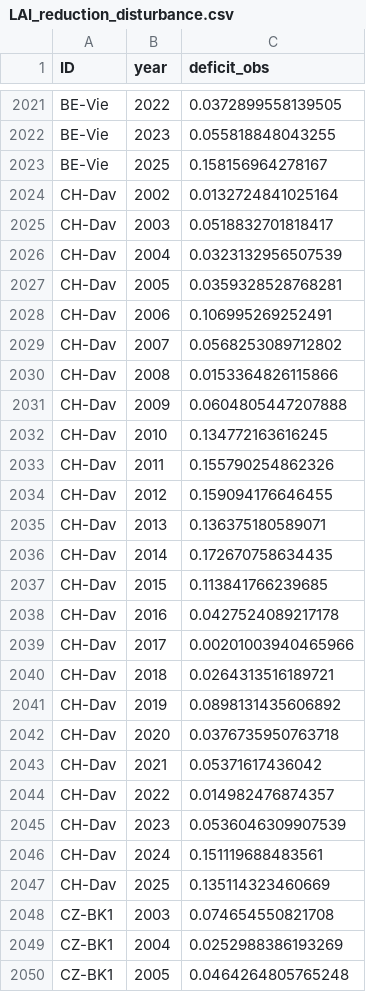
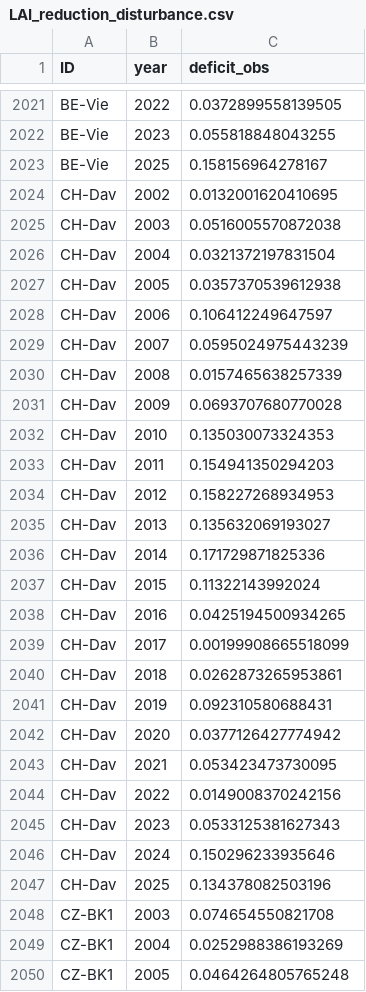
Before and after one commit to jnawang/terrestrial_carbon_trend_analysis, a CSV file: LAI_reduction_disturbance.csv, drawn as a sheet; only a part is shown, gaps mark what is left out; the diff covers the shown part only.

```diff
--- a/LAI_reduction_disturbance.csv
+++ b/LAI_reduction_disturbance.csv
@@ -2023,26 +2023,26 @@
 "BE-Vie",2025,0.158156964278167
-"CH-Dav",2002,0.0132724841025164
-"CH-Dav",2003,0.0518832701818417
-"CH-Dav",2004,0.0323132956507539
-"CH-Dav",2005,0.0359328528768281
-"CH-Dav",2006,0.106995269252491
-"CH-Dav",2007,0.0568253089712802
-"CH-Dav",2008,0.0153364826115866
-"CH-Dav",2009,0.0604805447207888
-"CH-Dav",2010,0.134772163616245
-"CH-Dav",2011,0.155790254862326
-"CH-Dav",2012,0.159094176646455
-"CH-Dav",2013,0.136375180589071
-"CH-Dav",2014,0.172670758634435
-"CH-Dav",2015,0.113841766239685
-"CH-Dav",2016,0.0427524089217178
-"CH-Dav",2017,0.00201003940465966
-"CH-Dav",2018,0.0264313516189721
-"CH-Dav",2019,0.0898131435606892
-"CH-Dav",2020,0.0376735950763718
-"CH-Dav",2021,0.05371617436042
-"CH-Dav",2022,0.014982476874357
-"CH-Dav",2023,0.0536046309907539
-"CH-Dav",2024,0.151119688483561
-"CH-Dav",2025,0.135114323460669
+"CH-Dav",2002,0.0132001620410695
+"CH-Dav",2003,0.0516005570872038
+"CH-Dav",2004,0.0321372197831504
+"CH-Dav",2005,0.0357370539612938
+"CH-Dav",2006,0.106412249647597
+"CH-Dav",2007,0.0595024975443239
+"CH-Dav",2008,0.0157465638257339
+"CH-Dav",2009,0.0693707680770028
+"CH-Dav",2010,0.135030073324353
+"CH-Dav",2011,0.154941350294203
+"CH-Dav",2012,0.158227268934953
+"CH-Dav",2013,0.135632069193027
+"CH-Dav",2014,0.171729871825336
+"CH-Dav",2015,0.11322143992024
+"CH-Dav",2016,0.0425194500934265
+"CH-Dav",2017,0.00199908665518099
+"CH-Dav",2018,0.0262873265953861
+"CH-Dav",2019,0.092310580688431
+"CH-Dav",2020,0.0377126427774942
+"CH-Dav",2021,0.053423473730095
+"CH-Dav",2022,0.0149008370242156
+"CH-Dav",2023,0.0533125381627343
+"CH-Dav",2024,0.150296233935646
+"CH-Dav",2025,0.134378082503196
 "CZ-BK1",2003,0.074654550821708
```
Also changed, not shown: 48 removed rows and 23 edited cells elsewhere in this file, data/growing_season_yearly.csv, data/long_term_ec_sites.csv, 7 other files.
